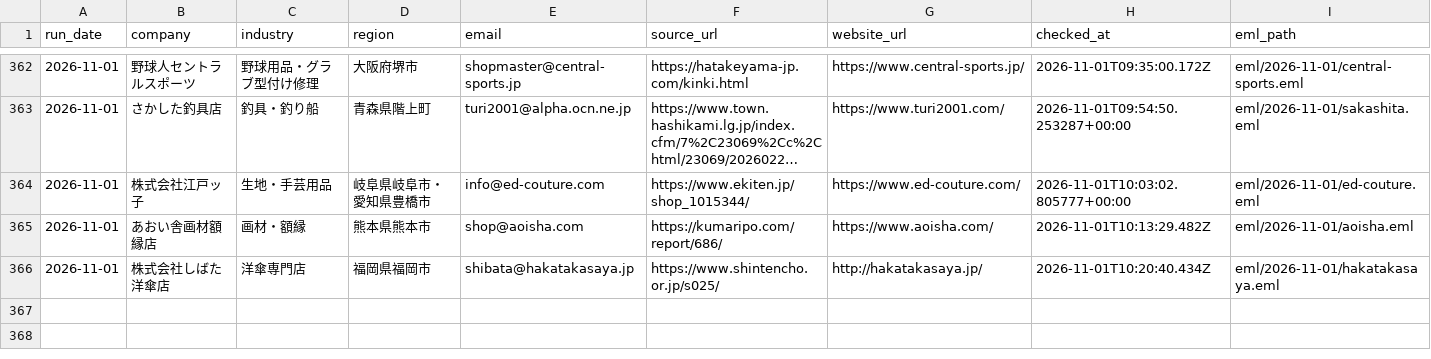
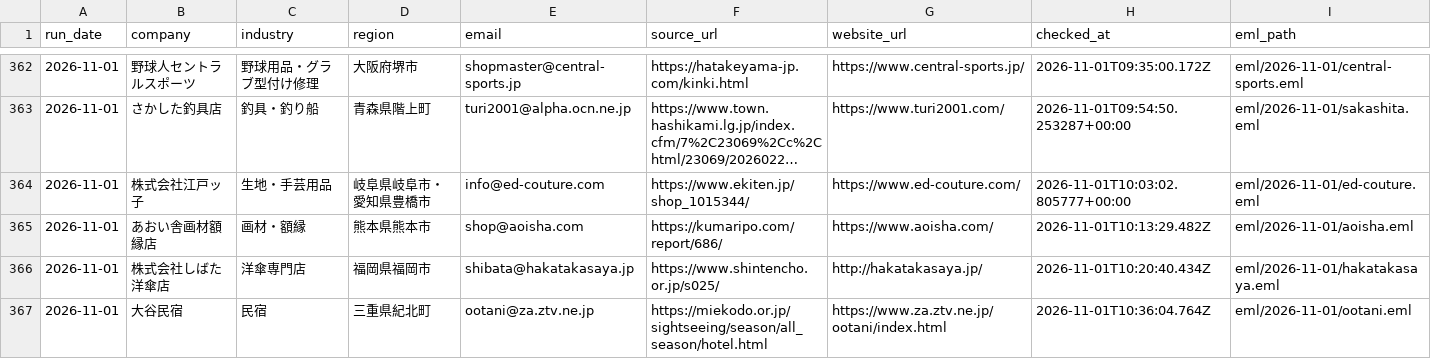
Before and after one commit to danpachi777-crypto/auto-eigyou, a CSV file: local-web-sales/daily-outreach/ledger.csv, drawn as a sheet; only a part is shown, gaps mark what is left out; long unchanged cells end in …; rows hold the shown columns only; the diff names each change by its address in the sheet, - before the commit and + after, or states it on an @@ line.

Commit message:
Record verified outreach 329: Otani inn and candidate reviews

```diff
--- a/local-web-sales/daily-outreach/ledger.csv
+++ b/local-web-sales/daily-outreach/ledger.csv
+row 367: 2026-11-01 | 大谷民宿 | 民宿 | 三重県紀北町 | ootani@za.ztv.ne.jp | https://miekodo.or.jp/sightseeing/season/all_season/hotel.html | https://www.za.ztv.ne.jp/ootani/index.html | 2026-11-01T10:36:04.764Z | eml/2026-11-01/ootani.eml
```
Also changed, not shown: 28 other files.
